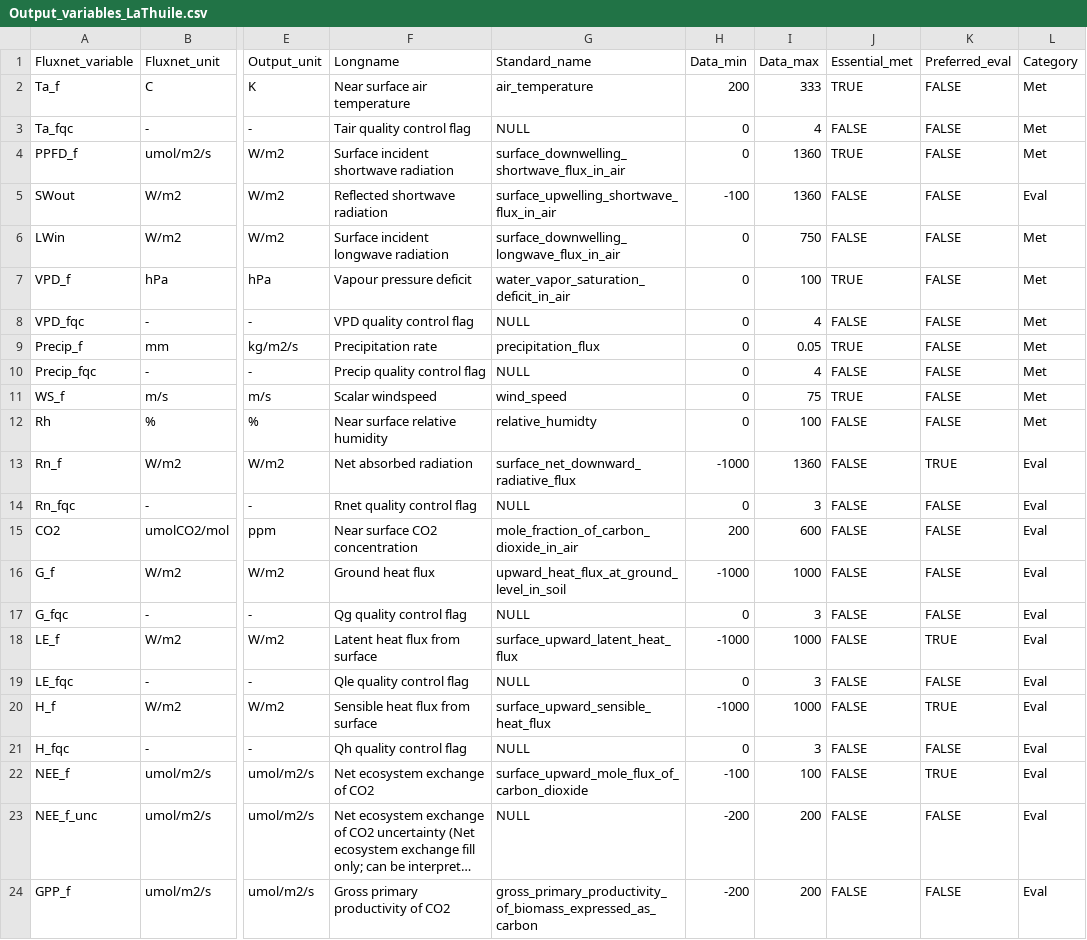
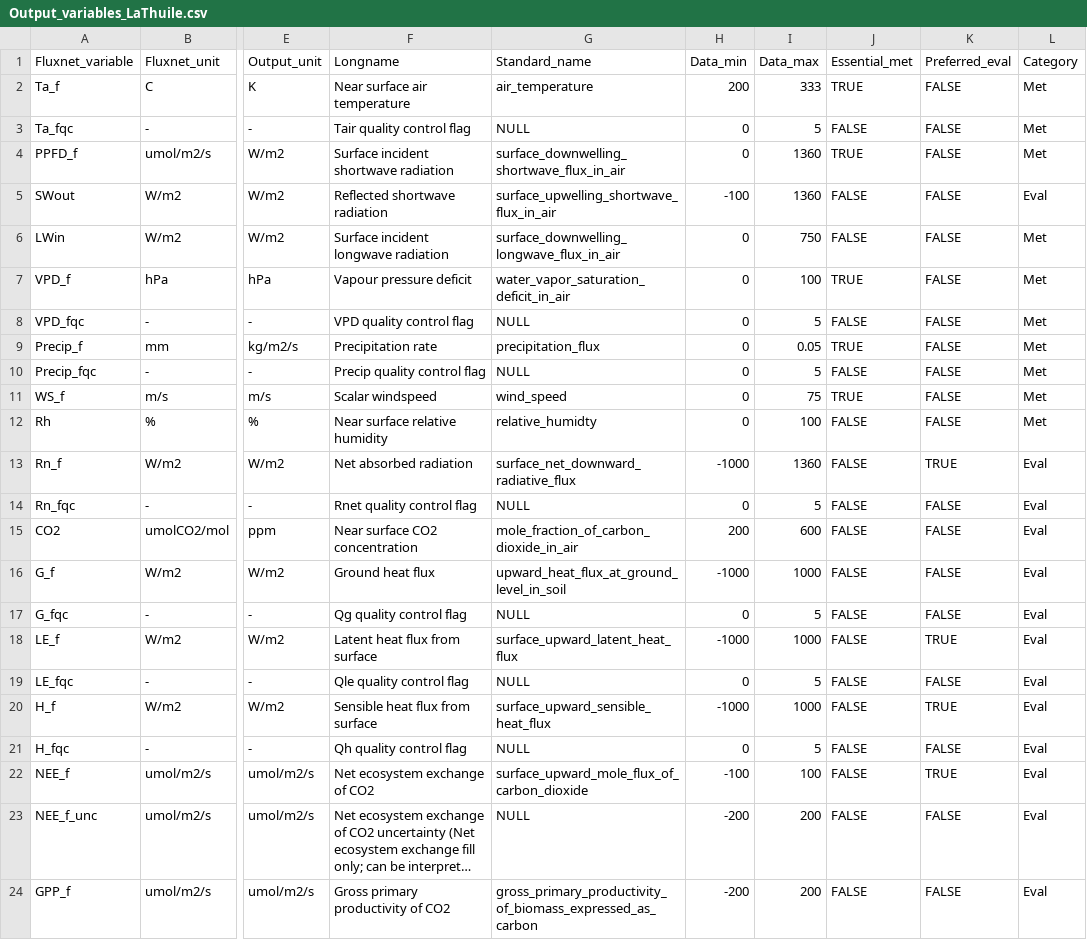
Before and after one commit to aukkola/FluxnetLSM, a CSV file: data/Output_variables_LaThuile.csv, drawn as a sheet; only a part is shown, gaps mark what is left out; long unchanged cells end in …; the diff names each change by its address in the sheet, - before the commit and + after, or states it on an @@ line.

```diff
--- a/data/Output_variables_LaThuile.csv
+++ b/data/Output_variables_LaThuile.csv
-I3 (Data_max): 4
+I3 (Data_max): 5
-I8 (Data_max): 4
+I8 (Data_max): 5
-I10 (Data_max): 4
+I10 (Data_max): 5
-I14 (Data_max): 3
+I14 (Data_max): 5
-I17 (Data_max): 3
+I17 (Data_max): 5
-I19 (Data_max): 3
+I19 (Data_max): 5
-I21 (Data_max): 3
+I21 (Data_max): 5
```
Also changed, not shown: data/Output_variables_FLUXNET2015.csv.
